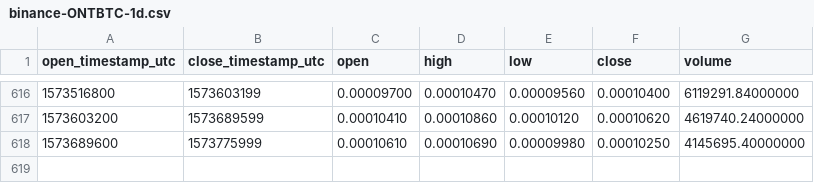
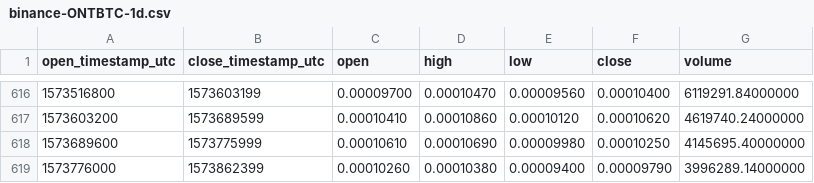
Before and after one commit to cryptobigbro/binance-ONTBTC, a CSV file: binance-ONTBTC-1d.csv, drawn as a sheet; only a part is shown, gaps mark what is left out; the diff names each change by its address in the sheet, - before the commit and + after, or states it on an @@ line.

Commit message:
Update OHLCV data.

```diff
--- a/binance-ONTBTC-1d.csv
+++ b/binance-ONTBTC-1d.csv
+row 619: 1573776000 | 1573862399 | 0.00010260 | 0.00010380 | 0.00009400 | 0.00009790 | 3996289.14000000
```
Also changed, not shown: 1 other file.
